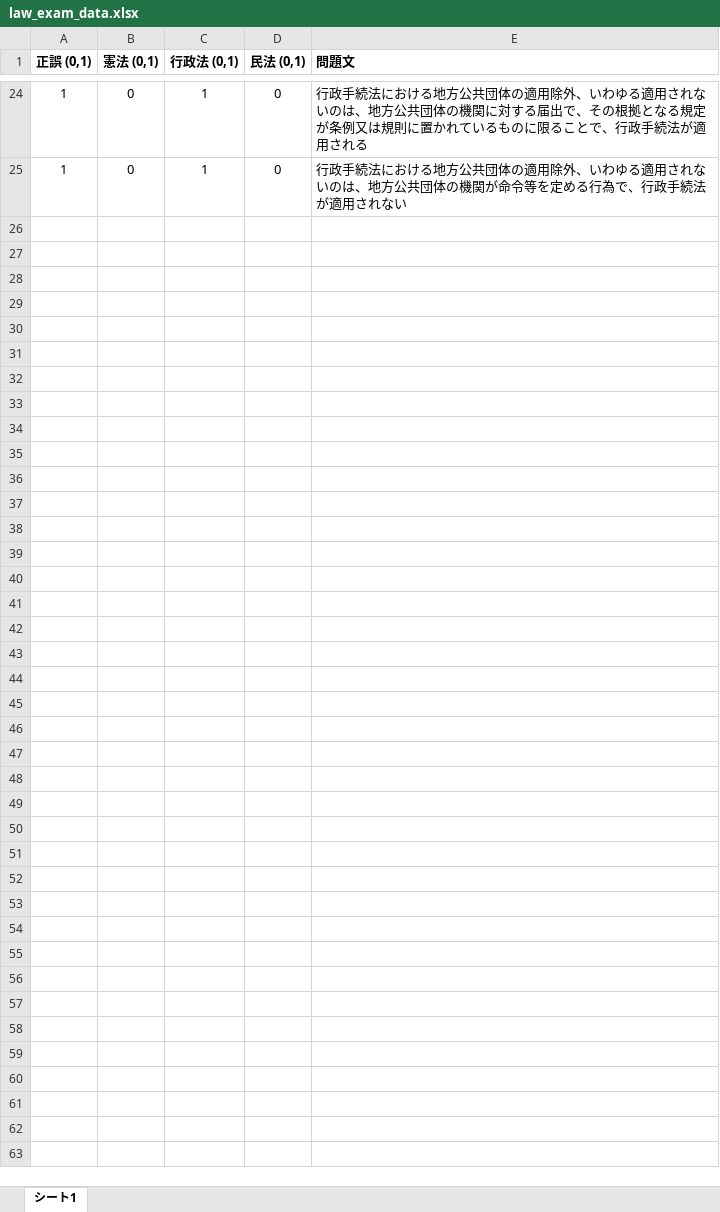
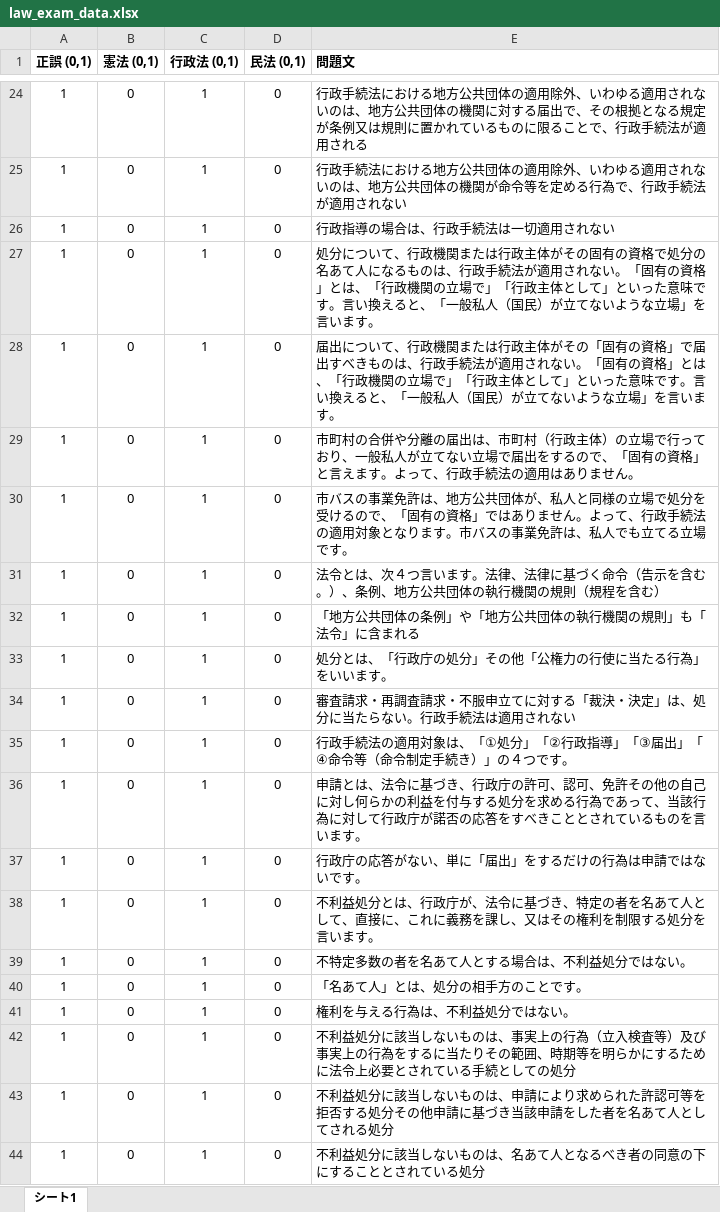
Before and after one commit to britishbluecat/law_exam, an Excel workbook: law_exam_data.xlsx, sheet シート1, drawn as a sheet; only a part is shown, gaps mark what is left out; values as stored, in another font and other column widths than the file's, no borders; charts and pictures not drawn; the diff covers the shown part only; the diff names each change by its address in the sheet, - before the commit and + after, or states it on an @@ line.

Commit message:
Add files via upload

```diff
--- a/law_exam_data.xlsx (sheet シート1)
+++ b/law_exam_data.xlsx (sheet シート1)
+row 26: 1 | 0 | 1 | 0 | 行政指導の場合は、行政手続法は一切適用されない
+row 27: 1 | 0 | 1 | 0 | 処分について、行政機関または行政主体がその固有の資格で処分の名あて人になるものは、行政手続法が適用されない。「固有の資格」とは、「行政機関の立場で」「行政主体として」といった意味です。言い換えると、「一般私人（国民）が立てないような立場」を言います。
+row 28: 1 | 0 | 1 | 0 | 届出について、行政機関または行政主体がその「固有の資格」で届出すべきものは、行政手続法が適用されない。「固有の資格」とは、「行政機関の立場で」「行政主体として」といった意味です。言い換えると、「一般私人（国民）が立てないような立場」を言います。
+row 29: 1 | 0 | 1 | 0 | 市町村の合併や分離の届出は、市町村（行政主体）の立場で行っており、一般私人が立てない立場で届出をするので、「固有の資格」と言えます。よって、行政手続法の適用はありません。
+row 30: 1 | 0 | 1 | 0 | 市バスの事業免許は、地方公共団体が、私人と同様の立場で処分を受けるので、「固有の資格」ではありません。よって、行政手続法の適用対象となります。市バスの事業免許は、私人でも立てる立場です。
+row 31: 1 | 0 | 1 | 0 | 法令とは、次４つ言います。法律、法律に基づく命令（告示を含む。）、条例、地方公共団体の執行機関の規則（規程を含む）
+row 32: 1 | 0 | 1 | 0 | 「地方公共団体の条例」や「地方公共団体の執行機関の規則」も「法令」に含まれる
+row 33: 1 | 0 | 1 | 0 | 処分とは、「行政庁の処分」その他「公権力の行使に当たる行為」をいいます。
+row 34: 1 | 0 | 1 | 0 | 審査請求・再調査請求・不服申立てに対する「裁決・決定」は、処分に当たらない。行政手続法は適用されない
+row 35: 1 | 0 | 1 | 0 | 行政手続法の適用対象は、「①処分」「②行政指導」「③届出」「④命令等（命令制定手続き）」の４つです。
+row 36: 1 | 0 | 1 | 0 | 申請とは、法令に基づき、行政庁の許可、認可、免許その他の自己に対し何らかの利益を付与する処分を求める行為であって、当該行為に対して行政庁が諾否の応答をすべきこととされているものを言います。
+row 37: 1 | 0 | 1 | 0 | 行政庁の応答がない、単に「届出」をするだけの行為は申請ではないです。
+row 38: 1 | 0 | 1 | 0 | 不利益処分とは、行政庁が、法令に基づき、特定の者を名あて人として、直接に、これに義務を課し、又はその権利を制限する処分を言います。
+row 39: 1 | 0 | 1 | 0 | 不特定多数の者を名あて人とする場合は、不利益処分ではない。
+row 40: 1 | 0 | 1 | 0 | 「名あて人」とは、処分の相手方のことです。
+row 41: 1 | 0 | 1 | 0 | 権利を与える行為は、不利益処分ではない。
+row 42: 1 | 0 | 1 | 0 | 不利益処分に該当しないものは、事実上の行為（立入検査等）及び事実上の行為をするに当たりその範囲、時期等を明らかにするために法令上必要とされている手続としての処分
+row 43: 1 | 0 | 1 | 0 | 不利益処分に該当しないものは、申請により求められた許認可等を拒否する処分その他申請に基づき当該申請をした者を名あて人としてされる処分
+row 44: 1 | 0 | 1 | 0 | 不利益処分に該当しないものは、名あて人となるべき者の同意の下にすることとされている処分
```
Also changed, not shown: 30 added rows elsewhere in this sheet.
